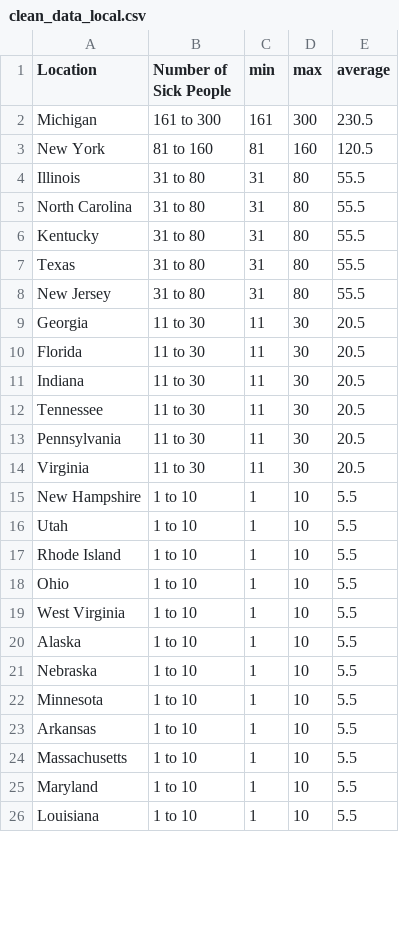
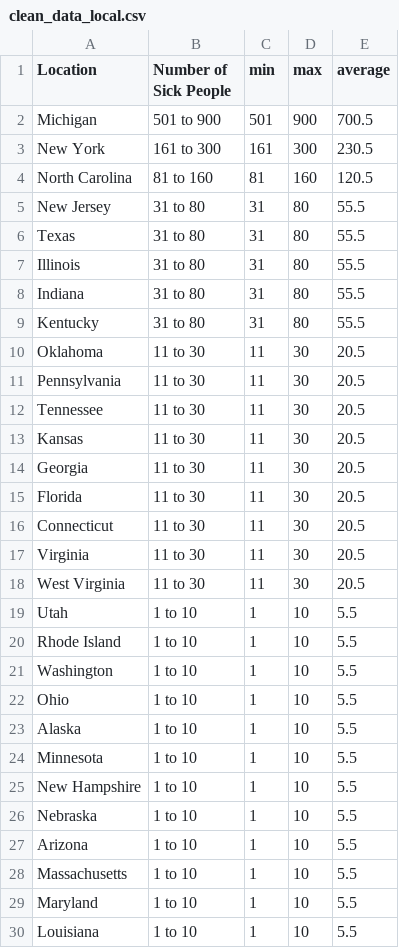
Before and after one commit to kv-hearst/cyclospora-outbreak, a CSV file: data/clean_data_local.csv, drawn as a sheet; only a part is shown; the diff covers the shown part only.

```diff
--- a/data/clean_data_local.csv
+++ b/data/clean_data_local.csv
@@ -1,24 +1,28 @@
 Location,Number of Sick People,min,max,average
-Michigan,161 to 300,161,300,230.5
-New York,81 to 160,81,160,120.5
+Michigan,501 to 900,501,900,700.5
+New York,161 to 300,161,300,230.5
+North Carolina,81 to 160,81,160,120.5
+New Jersey,31 to 80,31,80,55.5
+Texas,31 to 80,31,80,55.5
 Illinois,31 to 80,31,80,55.5
-North Carolina,31 to 80,31,80,55.5
+Indiana,31 to 80,31,80,55.5
 Kentucky,31 to 80,31,80,55.5
-Texas,31 to 80,31,80,55.5
-New Jersey,31 to 80,31,80,55.5
+Oklahoma,11 to 30,11,30,20.5
+Pennsylvania,11 to 30,11,30,20.5
+Tennessee,11 to 30,11,30,20.5
+Kansas,11 to 30,11,30,20.5
 Georgia,11 to 30,11,30,20.5
 Florida,11 to 30,11,30,20.5
-Indiana,11 to 30,11,30,20.5
-Tennessee,11 to 30,11,30,20.5
-Pennsylvania,11 to 30,11,30,20.5
+Connecticut,11 to 30,11,30,20.5
 Virginia,11 to 30,11,30,20.5
-New Hampshire,1 to 10,1,10,5.5
+West Virginia,11 to 30,11,30,20.5
 Utah,1 to 10,1,10,5.5
 Rhode Island,1 to 10,1,10,5.5
+Washington,1 to 10,1,10,5.5
 Ohio,1 to 10,1,10,5.5
-West Virginia,1 to 10,1,10,5.5
 Alaska,1 to 10,1,10,5.5
+Minnesota,1 to 10,1,10,5.5
+New Hampshire,1 to 10,1,10,5.5
 Nebraska,1 to 10,1,10,5.5
-Minnesota,1 to 10,1,10,5.5
-Arkansas,1 to 10,1,10,5.5
+Arizona,1 to 10,1,10,5.5
 Massachusetts,1 to 10,1,10,5.5
```
Also changed, not shown: 1 added row, 2 removed rows and 1 edited cell elsewhere in this file, data/clean_data.csv, data/data.csv, 1 other file.
